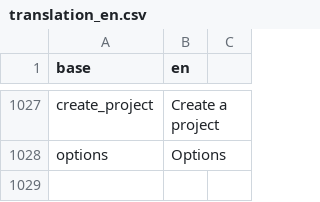
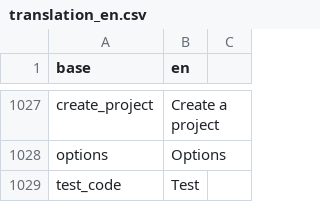
Before and after one commit to BorisDelange/LinkR, a CSV file: inst/translations/translation_en.csv, drawn as a sheet; only a part is shown, gaps mark what is left out; the diff names each change by its address in the sheet, - before the commit and + after, or states it on an @@ line.

```diff
--- a/inst/translations/translation_en.csv
+++ b/inst/translations/translation_en.csv
+row 1029: test_code | Test
```
Also changed, not shown: inst/translations/translation_fr.csv, 3 other files.
